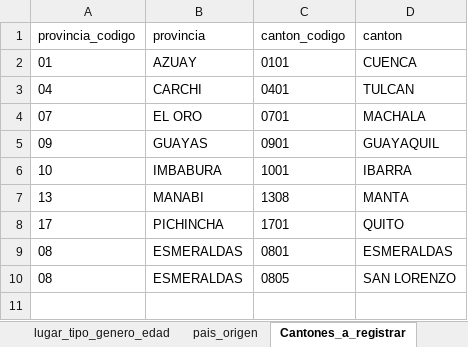
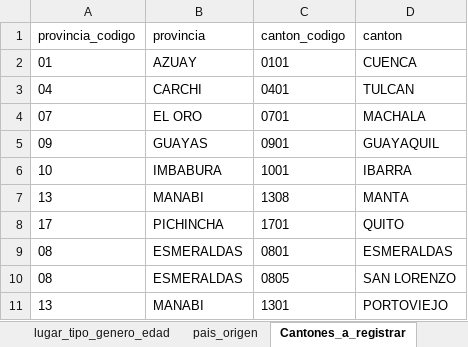
Before and after one commit to ACNUR-Ecuador/OSMOSYS_2022, an Excel workbook: DataImport2023/ImportValues/DP/DP_Processor.xlsx, sheet Cantones_a_registrar, drawn as a sheet; values as stored, in another font and other column widths than the file's, no borders; table styles not drawn; the diff names each change by its address in the sheet, - before the commit and + after, or states it on an @@ line.

```diff
--- a/DataImport2023/ImportValues/DP/DP_Processor.xlsx (sheet Cantones_a_registrar)
+++ b/DataImport2023/ImportValues/DP/DP_Processor.xlsx (sheet Cantones_a_registrar)
+row 11: 13 | MANABI | 1301 | PORTOVIEJO
```
Also changed, not shown: sheet lugar_tipo_genero_edad, sheet pais_origen, hidden cells, 4 other files.
